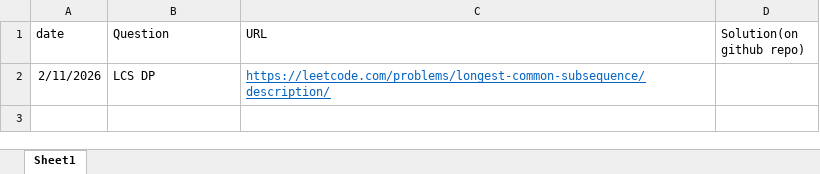
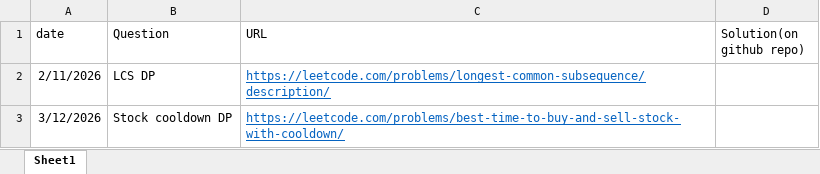
Before and after one commit to gouravlinux/Daily-CP-Practise-Questions, an Excel workbook: TrackingQuestions.xlsx, sheet Sheet1, drawn as a sheet; values as stored, in another font and other column widths than the file's, no borders; the diff names each change by its address in the sheet, - before the commit and + after, or states it on an @@ line.

Commit message:
Solved another DP Question successfully!

```diff
--- a/TrackingQuestions.xlsx (sheet Sheet1)
+++ b/TrackingQuestions.xlsx (sheet Sheet1)
+row 3: 3/12/2026 | Stock cooldown DP | https://leetcode.com/problems/best-time-to-buy-and-sell-stock-with-cooldown/
```
Also changed, not shown: 1 other file.
